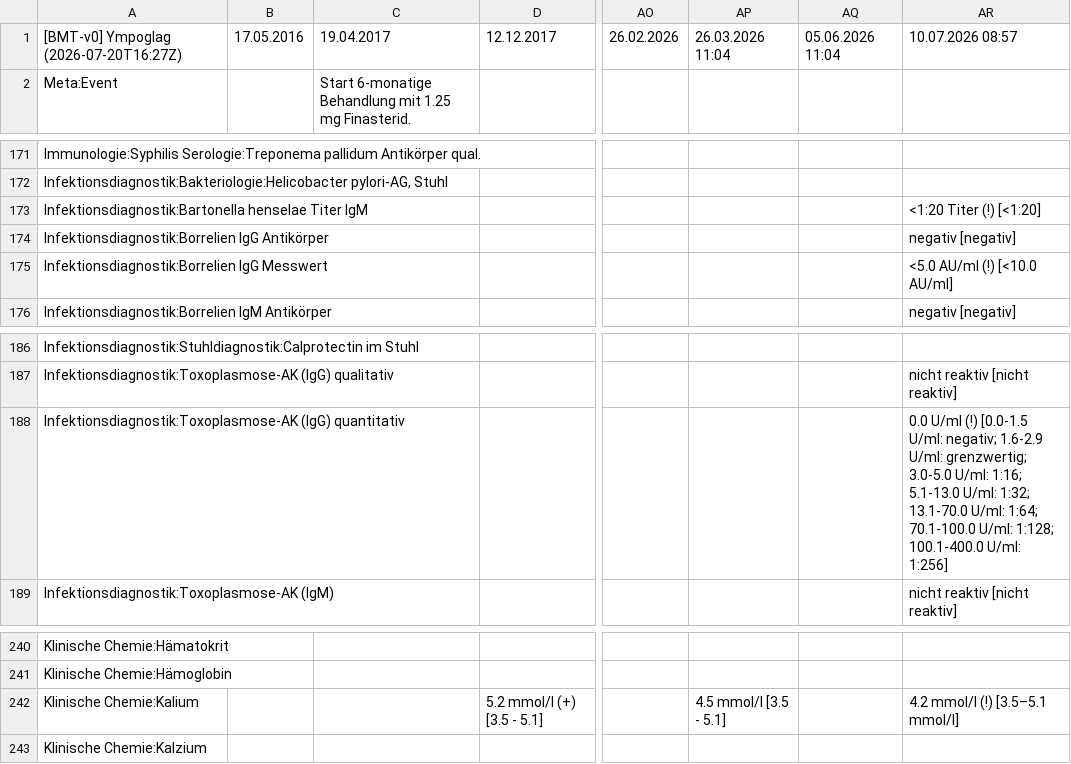
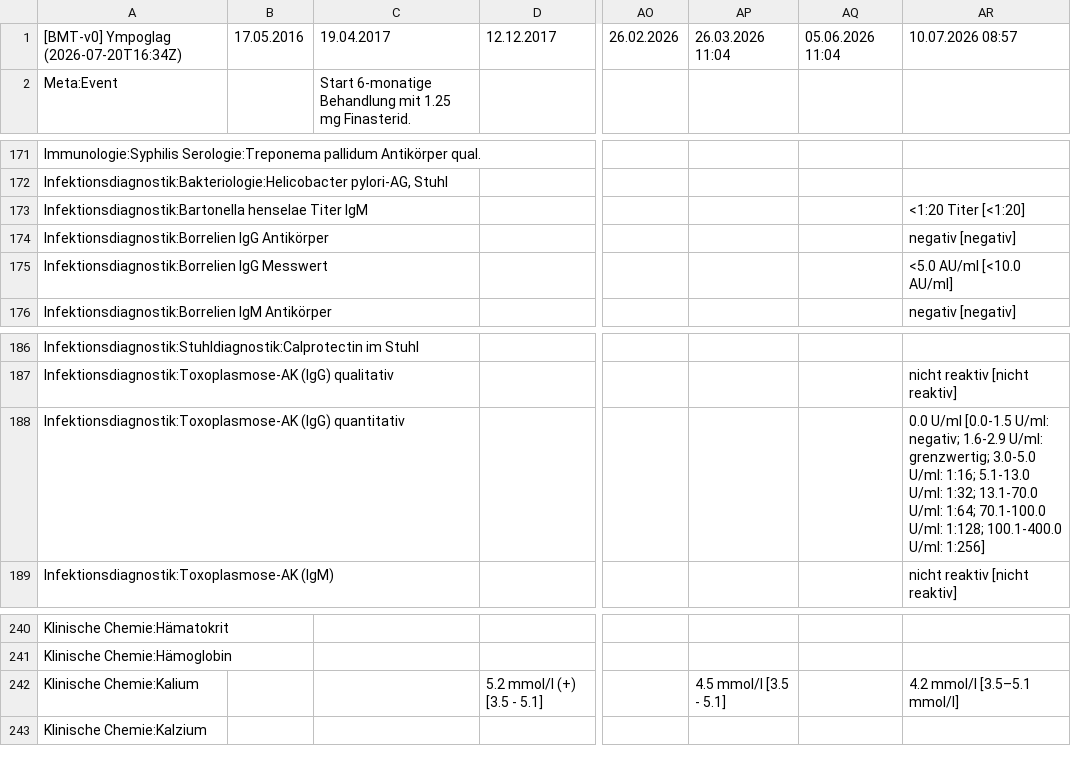
Before and after one commit to ympoglag/biomarkers, a TSV file: biomarkers.tsv, drawn as a sheet; only a part is shown, gaps mark what is left out; the diff names each change by its address in the sheet, - before the commit and + after, or states it on an @@ line.

Commit message:
Regenerate passing lab range markers
Update biomarkers.tsv from the regenerated anonymized output.

Rebuild derived HTML so affected rows no longer show alert markers.

The same regeneration clears other covered false positives.

Those cases now pass through the broader unit-aware parser.

```diff
--- a/biomarkers.tsv
+++ b/biomarkers.tsv
-A1: [BMT-v0] Ympoglag (2026-07-20T16:27Z)
+A1: [BMT-v0] Ympoglag (2026-07-20T16:34Z)
-AR173: <1:20 Titer (!) [<1:20]
+AR173: <1:20 Titer [<1:20]
-AR175: <5.0 AU/ml (!) [<10.0 AU/ml]
+AR175: <5.0 AU/ml [<10.0 AU/ml]
-AR188: 0.0 U/ml (!) [0.0-1.5 U/ml:…
+AR188: 0.0 U/ml [0.0-1.5 U/ml:…
-AR242: 4.2 mmol/l (!) [3.5–5.1 mmol/l]
+AR242: 4.2 mmol/l [3.5–5.1 mmol/l]
```
Also changed, not shown: 2 other files.
